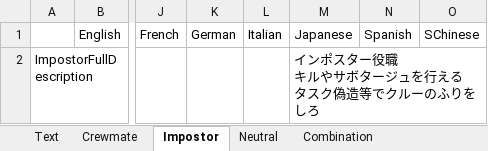
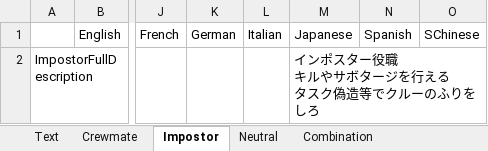
Before and after one commit to yukieiji/ExtremeRoles, an Excel workbook: ExtremeRolesTransData.xlsx, sheet Impostor, drawn as a sheet; only a part is shown, gaps mark what is left out; values as stored, in another font and other column widths than the file's, no borders; ↵ is a line break in a cell; the diff covers the shown part only; the diff names each change by its address in the sheet, - before the commit and + after, or states it on an @@ line.

```diff
--- a/ExtremeRolesTransData.xlsx (sheet Impostor)
+++ b/ExtremeRolesTransData.xlsx (sheet Impostor)
-M2: インポスター役職 ↵ キルやサボタージュを行える ↵ タスク偽造等でクルーのふりをしろ
+M2: インポスター役職 ↵ キルやサボタージを行える ↵ タスク偽造等でクルーのふりをしろ
```
Also changed, not shown: 3 edited cells elsewhere in this sheet, sheet Text, sheet Crewmate, sheet Neutral, sheet Combination, 1 other file.
